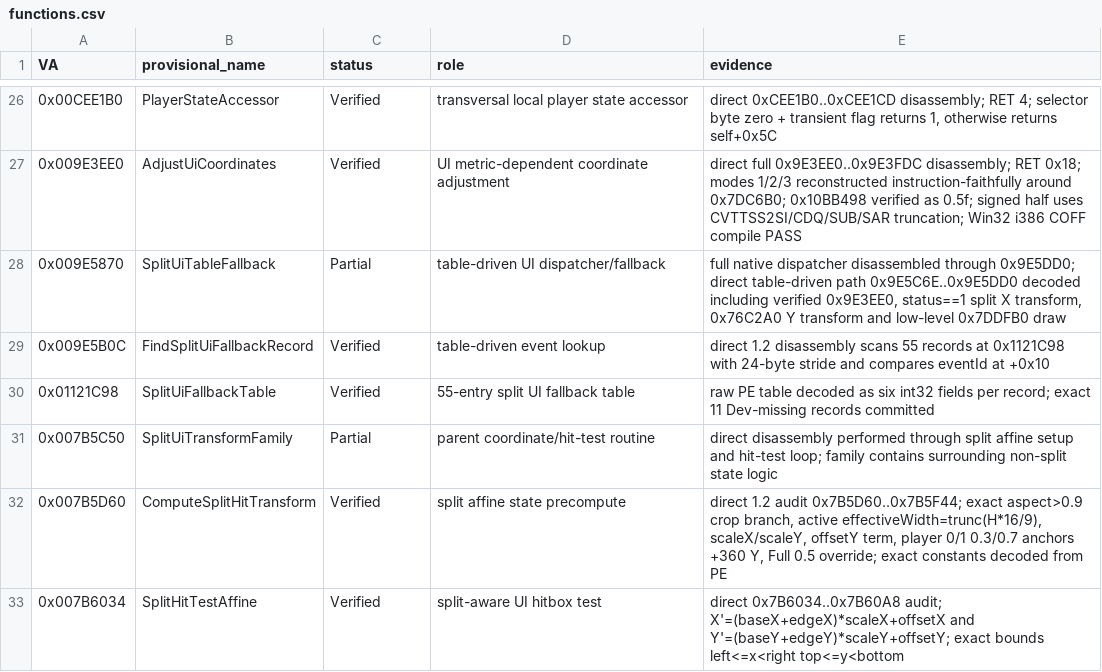
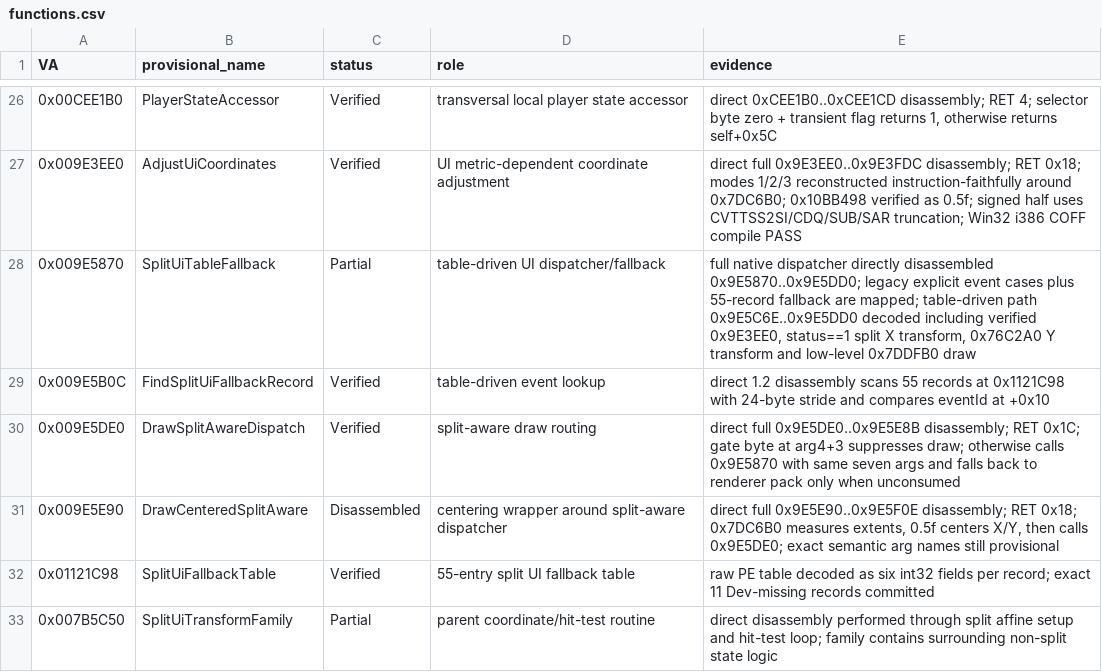
Before and after one commit to Putxo/Biohazard-V-1.2.0-splitscreen, a CSV file: analysis/functions.csv, drawn as a sheet; only a part is shown, gaps mark what is left out; the shorter side is filled out with more unchanged rows.

Commit message:
Record verified 0x9E5DE0 routing and disassembled 0x9E5E90 wrapper

```diff
--- a/analysis/functions.csv
+++ b/analysis/functions.csv
@@ -27,4 +27,6 @@ VA,provisional_name,status,role,evidence
 0x009E3EE0,AdjustUiCoordinates,Verified,UI metric-dependent coordinate adjustment,"direct full 0x9E3EE0..0x9E3FDC disassembly; RET 0x18; modes 1/2/3 reconstructed instruction-faithfully around 0x7DC6B0; 0x10BB498 verified as 0.5f; signed half uses CVTTSS2SI/CDQ/SUB/SAR truncation; Win32 i386 COFF compile PASS"
-0x009E5870,SplitUiTableFallback,Partial,table-driven UI dispatcher/fallback,"full native dispatcher disassembled through 0x9E5DD0; direct table-driven path 0x9E5C6E..0x9E5DD0 decoded including verified 0x9E3EE0, status==1 split X transform, 0x76C2A0 Y transform and low-level 0x7DDFB0 draw"
+0x009E5870,SplitUiTableFallback,Partial,table-driven UI dispatcher/fallback,"full native dispatcher directly disassembled 0x9E5870..0x9E5DD0; legacy explicit event cases plus 55-record fallback are mapped; table-driven path 0x9E5C6E..0x9E5DD0 decoded including verified 0x9E3EE0, status==1 split X transform, 0x76C2A0 Y transform and low-level 0x7DDFB0 draw"
 0x009E5B0C,FindSplitUiFallbackRecord,Verified,table-driven event lookup,"direct 1.2 disassembly scans 55 records at 0x1121C98 with 24-byte stride and compares eventId at +0x10"
+0x009E5DE0,DrawSplitAwareDispatch,Verified,split-aware draw routing,"direct full 0x9E5DE0..0x9E5E8B disassembly; RET 0x1C; gate byte at arg4+3 suppresses draw; otherwise calls 0x9E5870 with same seven args and falls back to renderer pack only when unconsumed"
+0x009E5E90,DrawCenteredSplitAware,Disassembled,centering wrapper around split-aware dispatcher,"direct full 0x9E5E90..0x9E5F0E disassembly; RET 0x18; 0x7DC6B0 measures extents, 0.5f centers X/Y, then calls 0x9E5DE0; exact semantic arg names still provisional"
 0x01121C98,SplitUiFallbackTable,Verified,55-entry split UI fallback table,"raw PE table decoded as six int32 fields per record; exact 11 Dev-missing records committed"
```
